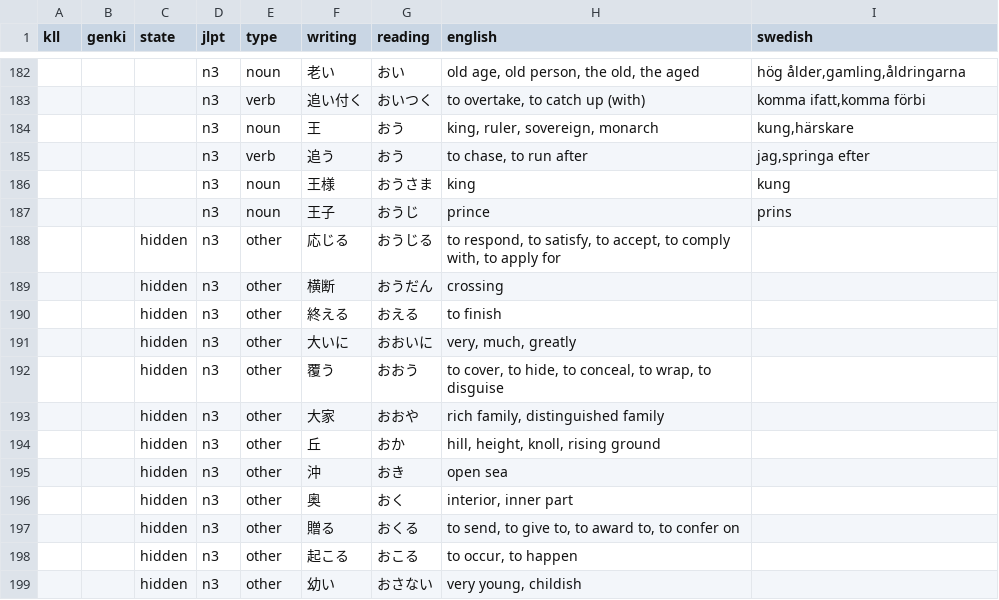
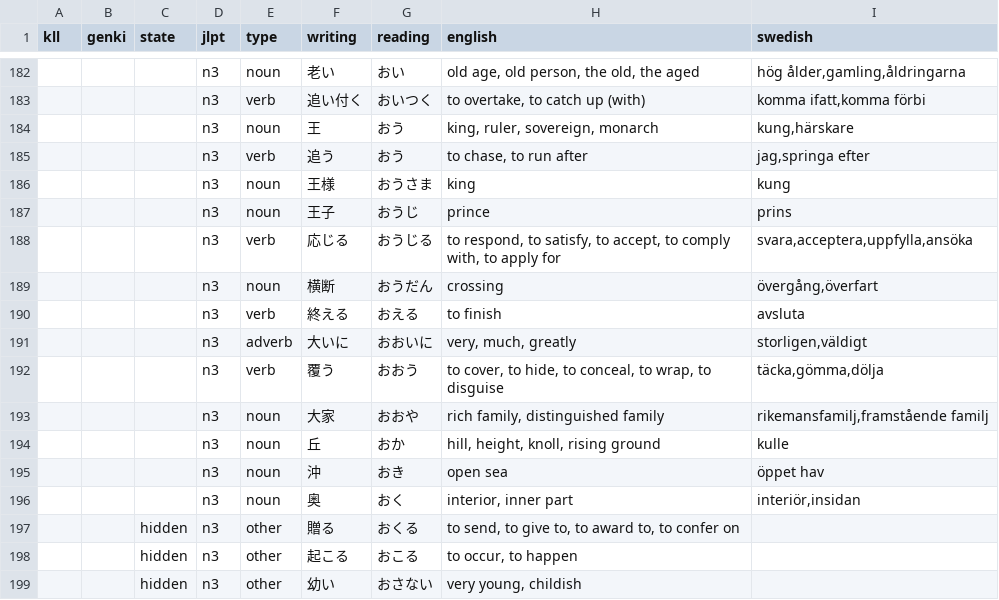
Before and after one commit to psandboge/japanese-lists-to-json, a CSV file: src/main/data/jlpt/n3_.csv, drawn as a sheet; only a part is shown, gaps mark what is left out; the diff covers the shown part only.

```diff
--- a/src/main/data/jlpt/n3_.csv
+++ b/src/main/data/jlpt/n3_.csv
@@ -187,11 +187,11 @@ kll|genki|state|jlpt|type|writing|reading|english|swedish
 |||n3|noun|王子|おうじ|prince|prins
-||hidden|n3|other|応じる|おうじる|to respond, to satisfy, to accept, to comply with, to apply for
-||hidden|n3|other|横断|おうだん|crossing
-||hidden|n3|other|終える|おえる|to finish
-||hidden|n3|other|大いに|おおいに|very, much, greatly
-||hidden|n3|other|覆う|おおう|to cover, to hide, to conceal, to wrap, to disguise
-||hidden|n3|other|大家|おおや|rich family, distinguished family
-||hidden|n3|other|丘|おか|hill, height, knoll, rising ground
-||hidden|n3|other|沖|おき|open sea
-||hidden|n3|other|奥|おく|interior, inner part
+|||n3|verb|応じる|おうじる|to respond, to satisfy, to accept, to comply with, to apply for|svara,acceptera,uppfylla,ansöka
+|||n3|noun|横断|おうだん|crossing|övergång,överfart
+|||n3|verb|終える|おえる|to finish|avsluta
+|||n3|adverb|大いに|おおいに|very, much, greatly|storligen,väldigt
+|||n3|verb|覆う|おおう|to cover, to hide, to conceal, to wrap, to disguise|täcka,gömma,dölja
+|||n3|noun|大家|おおや|rich family, distinguished family|rikemansfamilj,framstående familj
+|||n3|noun|丘|おか|hill, height, knoll, rising ground|kulle
+|||n3|noun|沖|おき|open sea|öppet hav
+|||n3|noun|奥|おく|interior, inner part|interiör,insidan
 ||hidden|n3|other|贈る|おくる|to send, to give to, to award to, to confer on
```
Also changed, not shown: 42 edited cells elsewhere in this file.
